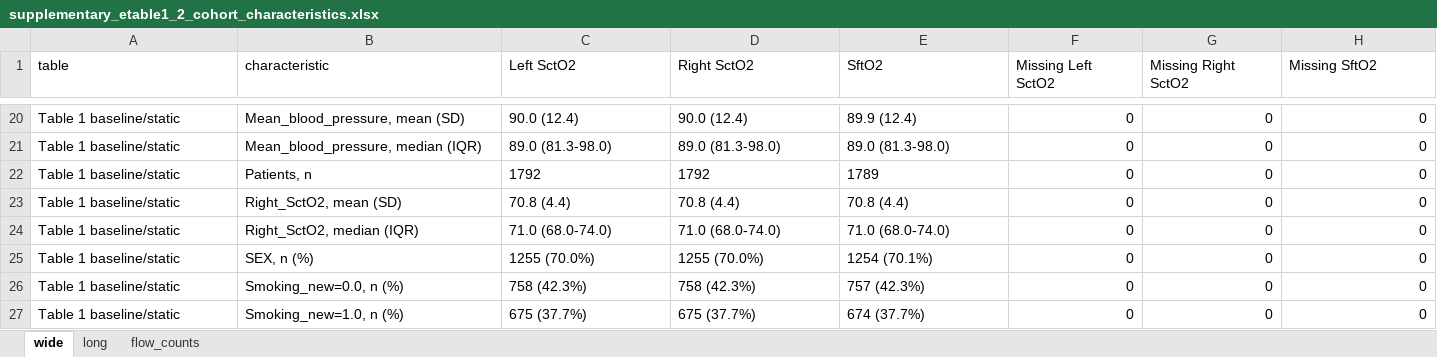
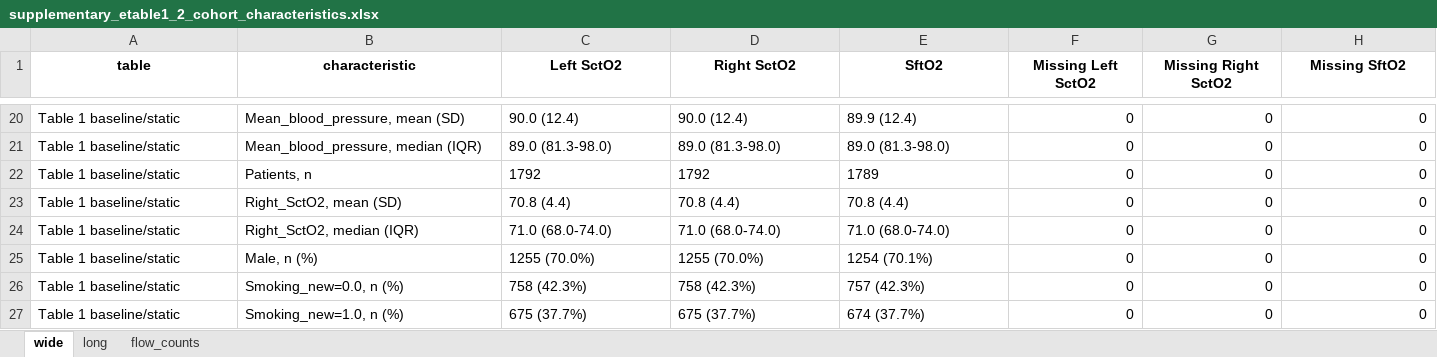
Before and after one commit to dazhao12/co2_rso2_repo_20260516, an Excel workbook: docs/manuscript_development/generated_assets/supplementary_etable1_2_cohort_characteristics.xlsx, sheet wide, drawn as a sheet; only a part is shown, gaps mark what is left out; values as stored, in another font and other column widths than the file's, no borders; the diff names each change by its address in the sheet, - before the commit and + after, or states it on an @@ line.

Commit message:
Confirm male label for manuscript Table 1

```diff
--- a/docs/manuscript_development/generated_assets/supplementary_etable1_2_cohort_characteristics.xlsx (sheet wide)
+++ b/docs/manuscript_development/generated_assets/supplementary_etable1_2_cohort_characteristics.xlsx (sheet wide)
@@ A1:H1 bold: off → on, alignment: left → center @@
-B25 (characteristic): SEX, n (%)
+B25 (characteristic): Male, n (%)
```
Also changed, not shown: sheet long, sheet flow_counts, docs/manuscript_development/generated_assets/table1_cohort_characteristics.xlsx, 12 other files.
